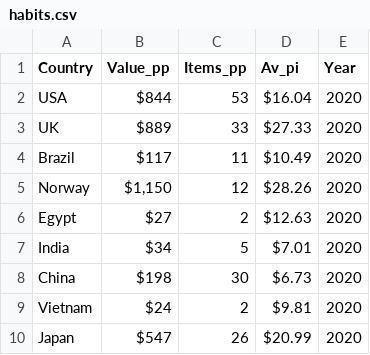
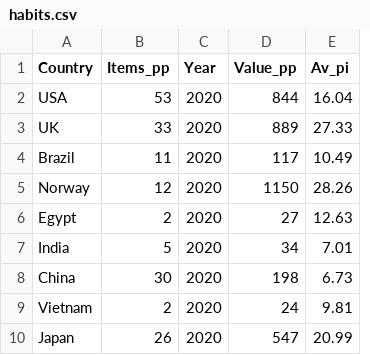
Before and after one commit to miswilson/miswilson.github.io, a CSV file: habits.csv, drawn as a sheet; removed rows and columns are numbered as before the commit, all else as after; the diff names each change by its address in the sheet, - before the commit and + after, or states it on an @@ line.

Commit message:
Add files via upload

```diff
--- a/habits.csv
+++ b/habits.csv
-column B (Value_pp), rows 2-10: $844 | $889 | $117 | $1,150 | $27 | $34 | $198 | $24 | $547
-column D (Av_pi), rows 2-10: $16.04 | $27.33 | $10.49 | $28.26 | $12.63 | $7.01 | $6.73 | $9.81 | $20.99
+column D (Value_pp), rows 2-10: 844 | 889 | 117 | 1150 | 27 | 34 | 198 | 24 | 547
+column E (Av_pi), rows 2-10: 16.04 | 27.33 | 10.49 | 28.26 | 12.63 | 7.01 | 6.73 | 9.81 | 20.99
```
